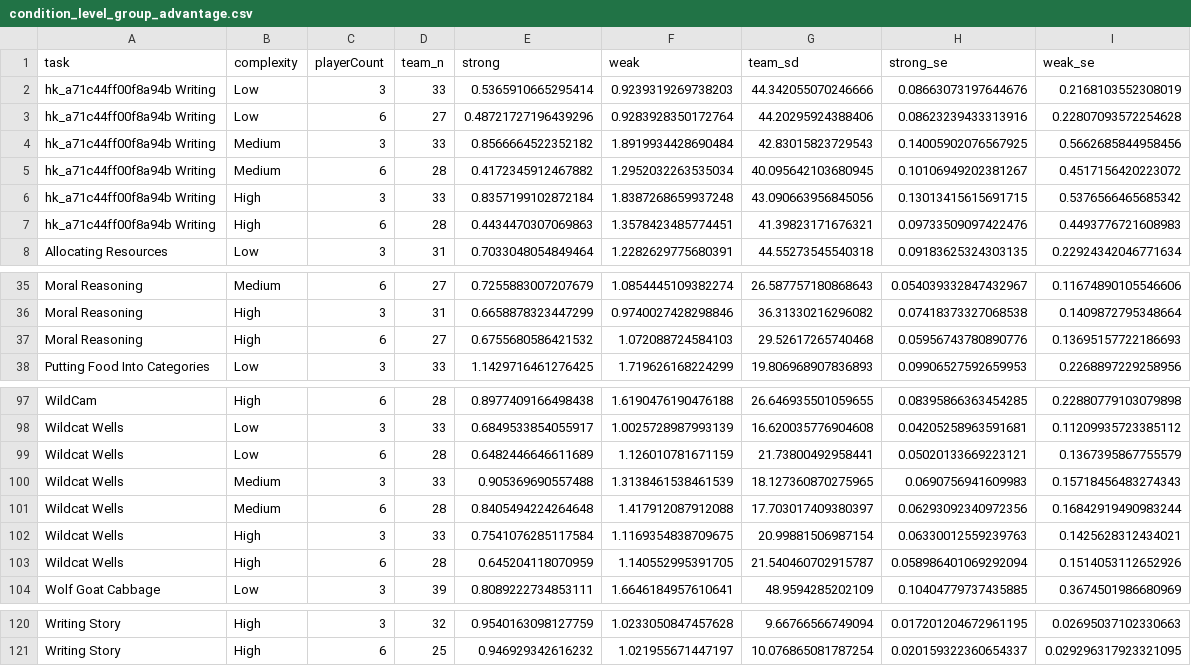
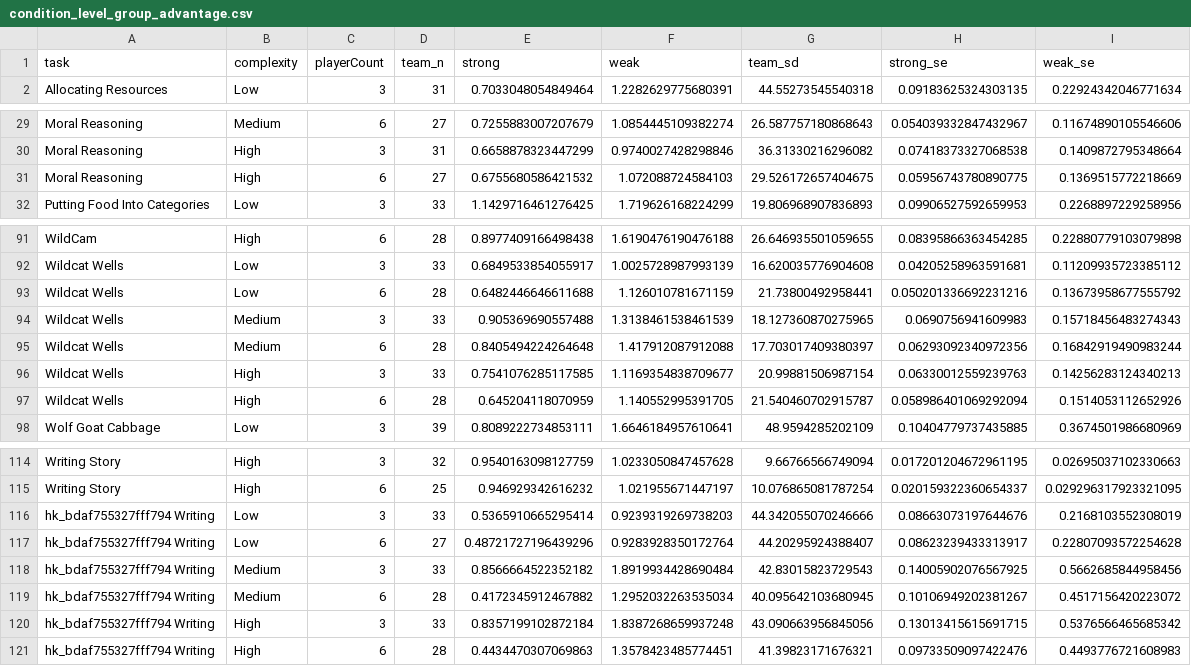
Before and after one commit to Watts-Lab/task-mapping, a CSV file: outputs/condition_level_group_advantage.csv, drawn as a sheet; only a part is shown, gaps mark what is left out; the diff covers the shown part only.

```diff
--- a/outputs/condition_level_group_advantage.csv
+++ b/outputs/condition_level_group_advantage.csv
@@ -1,8 +1,2 @@
 task,complexity,playerCount,team_n,strong,weak,team_sd,strong_se,weak_se
-hk_a71c44ff00f8a94b Writing,Low,3,33,0.5365910665295414,0.9239319269738203,44.342055070246666,0.08663073197644676,0.2168103552308019
-hk_a71c44ff00f8a94b Writing,Low,6,27,0.48721727196439296,0.9283928350172764,44.20295924388406,0.08623239433313916,0.22807093572254628
-hk_a71c44ff00f8a94b Writing,Medium,3,33,0.8566664522352182,1.8919934428690484,42.83015823729543,0.14005902076567925,0.5662685844958456
-hk_a71c44ff00f8a94b Writing,Medium,6,28,0.4172345912467882,1.2952032263535034,40.095642103680945,0.10106949202381267,0.4517156420223072
-hk_a71c44ff00f8a94b Writing,High,3,33,0.8357199102872184,1.8387268659937248,43.090663956845056,0.13013415615691715,0.5376566465685342
-hk_a71c44ff00f8a94b Writing,High,6,28,0.4434470307069863,1.3578423485774451,41.39823171676321,0.09733509097422476,0.4493776721608983
 Allocating Resources,Low,3,31,0.7033048054849464,1.2282629775680391,44.55273545540318,0.09183625324303135,0.22924342046771634
@@ -36,3 +30,3 @@ Moral Reasoning,Medium,6,27,0.7255883007207679,1.0854445109382274,26.58775718086
 Moral Reasoning,High,3,31,0.6658878323447299,0.9740027428298846,36.31330216296082,0.07418373327068538,0.1409872795348664
-Moral Reasoning,High,6,27,0.6755680586421532,1.072088724584103,29.52617265740468,0.05956743780890776,0.13695157722186693
+Moral Reasoning,High,6,27,0.6755680586421532,1.072088724584103,29.526172657404675,0.05956743780890775,0.1369515772218669
 Putting Food Into Categories,Low,3,33,1.1429716461276425,1.719626168224299,19.806968907836893,0.09906527592659953,0.2268897229258956
@@ -98,6 +92,6 @@ WildCam,High,6,28,0.8977409166498438,1.6190476190476188,26.646935501059655,0.083
 Wildcat Wells,Low,3,33,0.6849533854055917,1.0025728987993139,16.620035776904608,0.04205258963591681,0.11209935723385112
-Wildcat Wells,Low,6,28,0.6482446646611689,1.126010781671159,21.73800492958441,0.05020133669223121,0.1367395867755579
+Wildcat Wells,Low,6,28,0.6482446646611688,1.126010781671159,21.73800492958441,0.050201336692231216,0.13673958677555792
 Wildcat Wells,Medium,3,33,0.905369690557488,1.3138461538461539,18.127360870275965,0.0690756941609983,0.15718456483274343
 Wildcat Wells,Medium,6,28,0.8405494224264648,1.417912087912088,17.703017409380397,0.06293092340972356,0.16842919490983244
-Wildcat Wells,High,3,33,0.7541076285117584,1.1169354838709675,20.99881506987154,0.06330012559239763,0.1425628312434021
+Wildcat Wells,High,3,33,0.7541076285117585,1.1169354838709677,20.99881506987154,0.06330012559239763,0.14256283124340213
 Wildcat Wells,High,6,28,0.645204118070959,1.140552995391705,21.540460702915787,0.058986401069292094,0.1514053112652926
@@ -121 +115,7 @@ Writing Story,High,3,32,0.9540163098127759,1.0233050847457628,9.66766566749094,0
 Writing Story,High,6,25,0.946929342616232,1.021955671447197,10.076865081787254,0.020159322360654337,0.029296317923321095
+hk_bdaf755327fff794 Writing,Low,3,33,0.5365910665295414,0.9239319269738203,44.342055070246666,0.08663073197644676,0.2168103552308019
+hk_bdaf755327fff794 Writing,Low,6,27,0.48721727196439296,0.9283928350172764,44.20295924388407,0.08623239433313917,0.22807093572254628
+hk_bdaf755327fff794 Writing,Medium,3,33,0.8566664522352182,1.8919934428690484,42.83015823729543,0.14005902076567925,0.5662685844958456
+hk_bdaf755327fff794 Writing,Medium,6,28,0.4172345912467882,1.2952032263535034,40.095642103680945,0.10106949202381267,0.4517156420223072
+hk_bdaf755327fff794 Writing,High,3,33,0.8357199102872184,1.8387268659937248,43.090663956845056,0.13013415615691715,0.5376566465685342
+hk_bdaf755327fff794 Writing,High,6,28,0.4434470307069863,1.3578423485774451,41.39823171676321,0.09733509097422476,0.4493776721608983
```
Also changed, not shown: 11 edited cells elsewhere in this file, outputs/condition_level_group_advantage_with_ivs.csv, outputs/condition_level_group_advantage_with_ivs_and_categories.csv, 35 other files.
